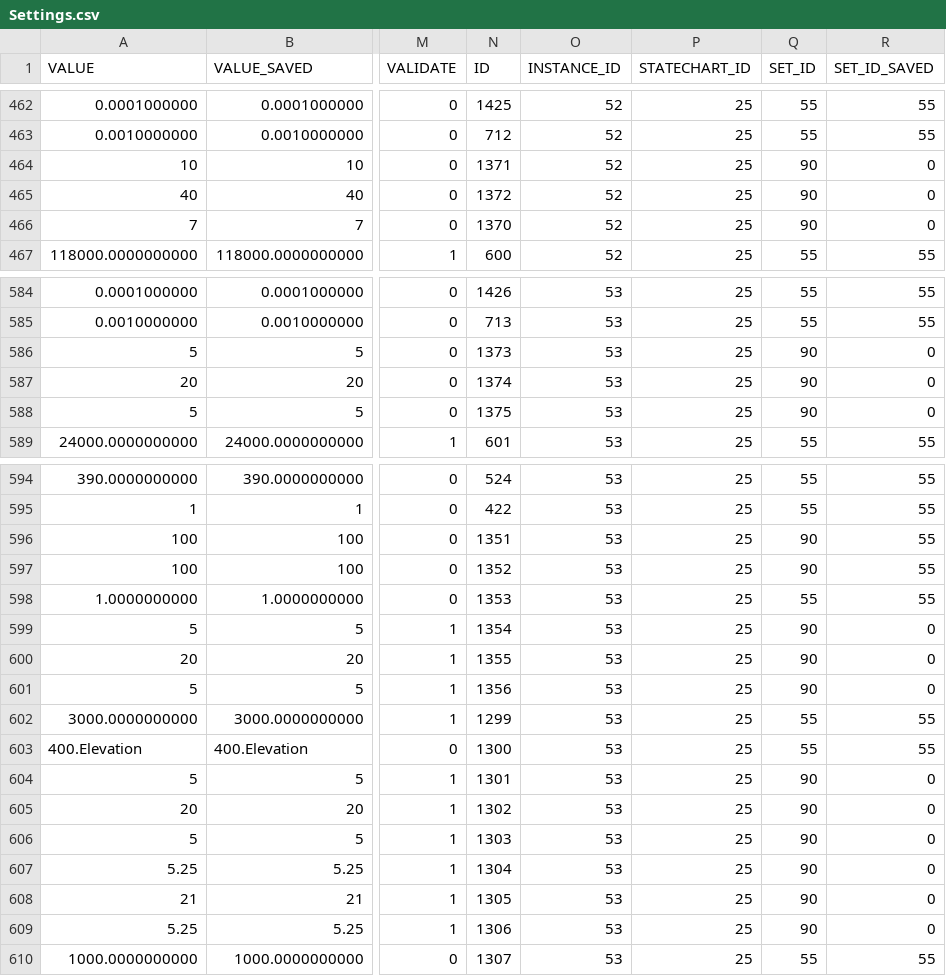
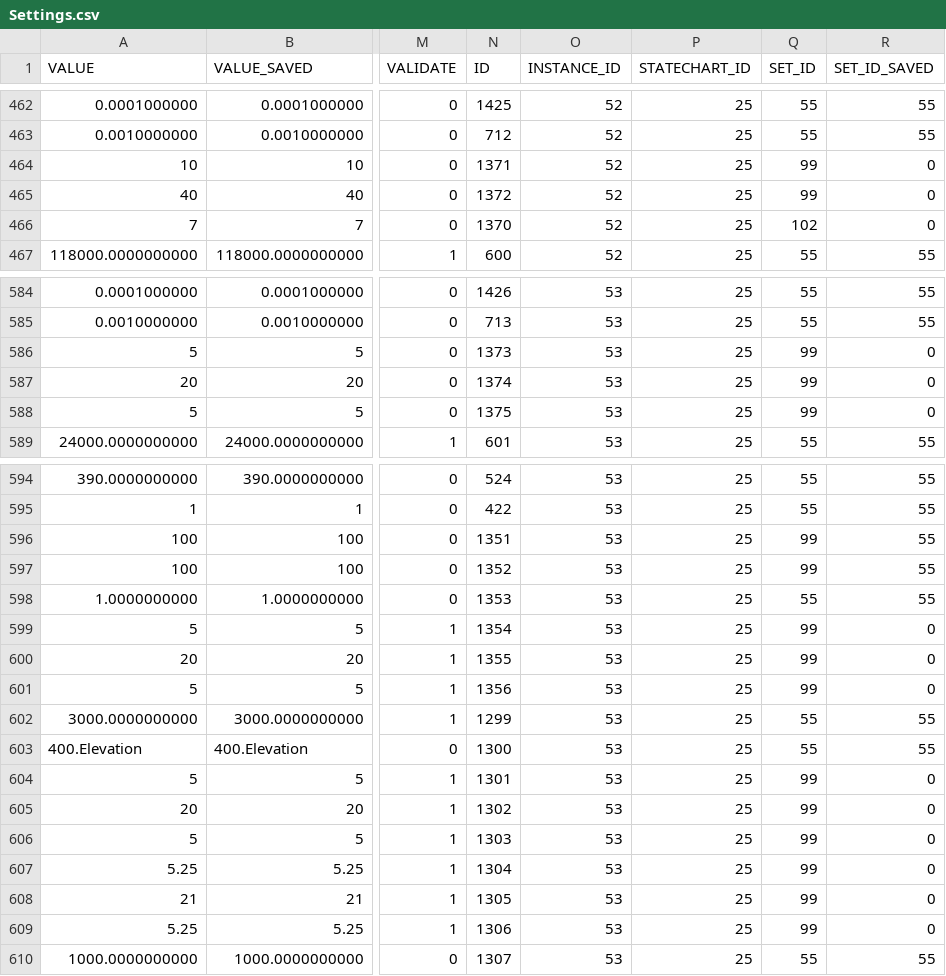
Before and after one commit to lsst-ts/ts_llconfig_mtcs, a CSV file: MTMount/Settings.csv, drawn as a sheet; only a part is shown, gaps mark what is left out; the diff covers the shown part only; the diff names each change by its address in the sheet, - before the commit and + after, or states it on an @@ line.

Commit message:
Files committed automatically by /home/lsst/LSST/mariadb-docker/settingsBackupCommit.sh script.

```diff
--- a/MTMount/Settings.csv
+++ b/MTMount/Settings.csv
-Q464:Q465 (SET_ID): 90
+Q464:Q465 (SET_ID): 99
-Q466 (SET_ID): 90
+Q466 (SET_ID): 102
-Q586:Q588 (SET_ID): 90
+Q586:Q588 (SET_ID): 99
-Q596:Q597 (SET_ID): 90
+Q596:Q597 (SET_ID): 99
-Q599:Q601 (SET_ID): 90
+Q599:Q601 (SET_ID): 99
-Q604:Q609 (SET_ID): 90
+Q604:Q609 (SET_ID): 99
```
Also changed, not shown: 13 edited cells elsewhere in this file.
